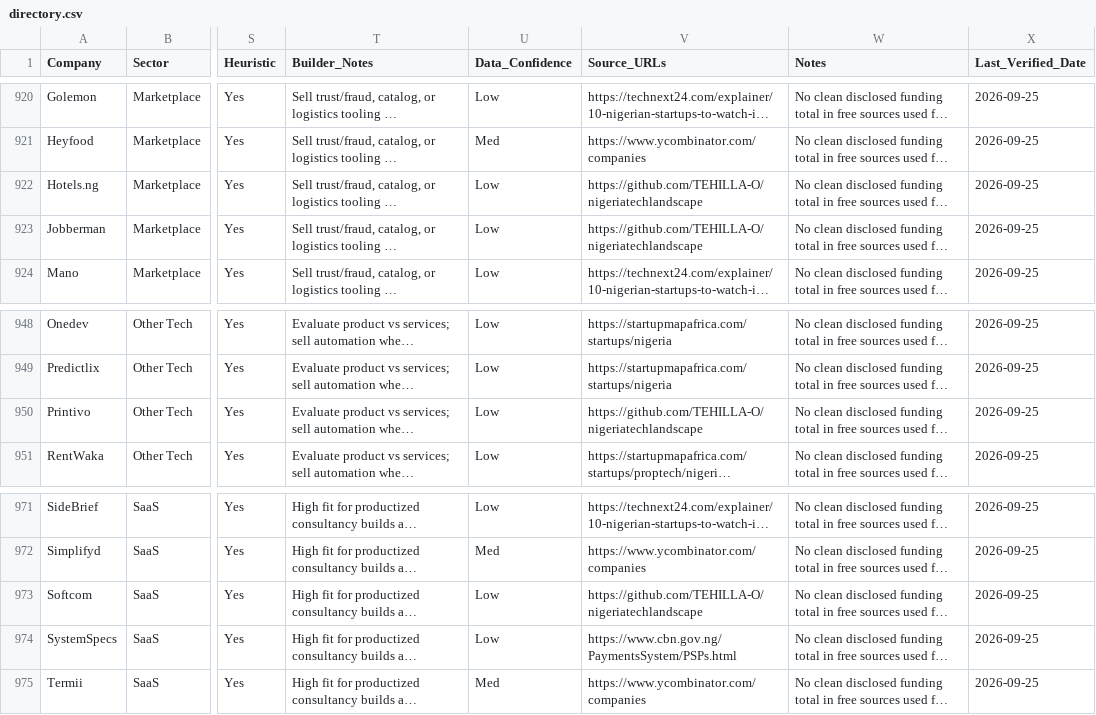
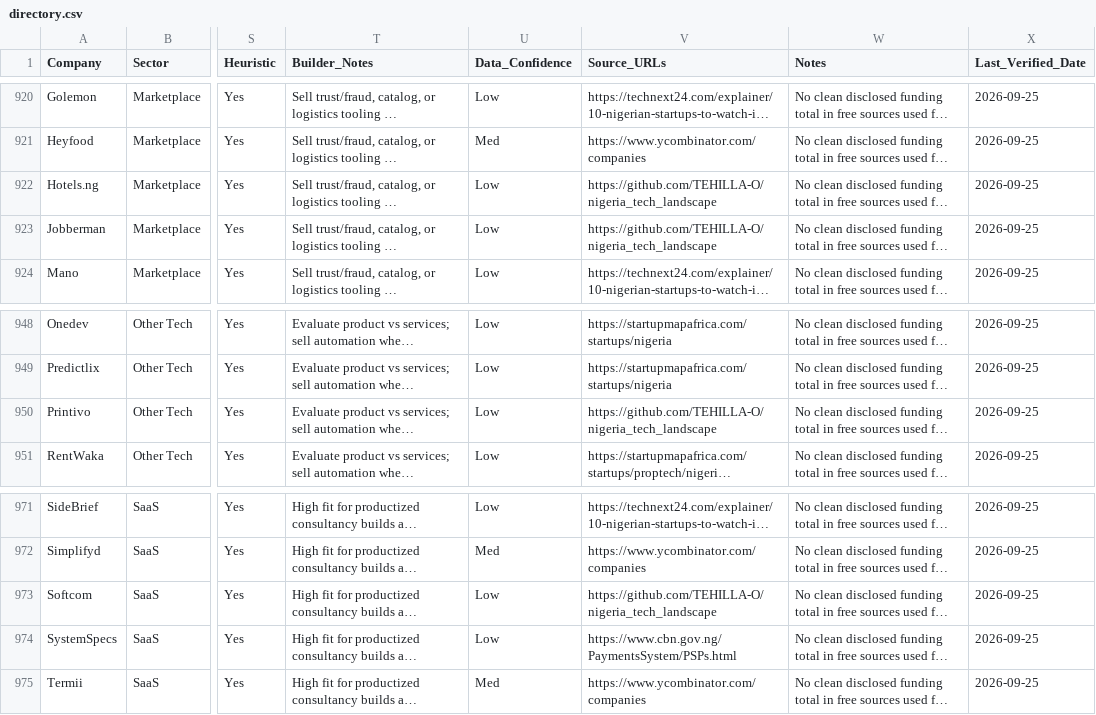
Before and after one commit to TEHILLA-O/nigeria-tech-landscape, a CSV file: data/directory.csv, drawn as a sheet; only a part is shown, gaps mark what is left out; long unchanged cells end in …; the diff names each change by its address in the sheet, - before the commit and + after, or states it on an @@ line.

```diff
--- a/data/directory.csv
+++ b/data/directory.csv
-V922:V923 (Source_URLs): https://github.com/TEHILLA-O/nigeriatechlandscape
+V922:V923 (Source_URLs): https://github.com/TEHILLA-O/nigeria_tech_landscape
-V950 (Source_URLs): https://github.com/TEHILLA-O/nigeriatechlandscape
+V950 (Source_URLs): https://github.com/TEHILLA-O/nigeria_tech_landscape
-V973 (Source_URLs): https://github.com/TEHILLA-O/nigeriatechlandscape
+V973 (Source_URLs): https://github.com/TEHILLA-O/nigeria_tech_landscape
```
Also changed, not shown: 4 other files.
